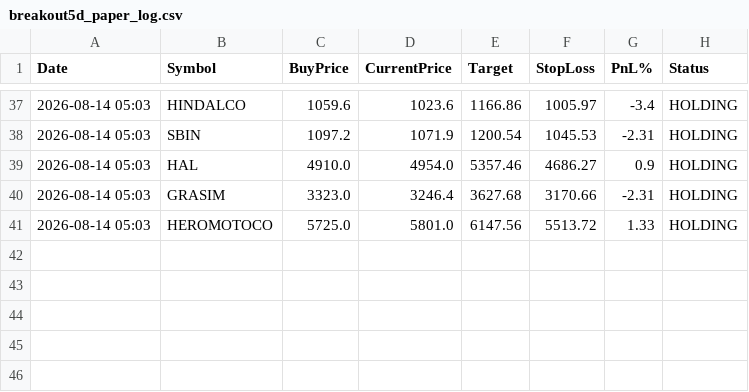
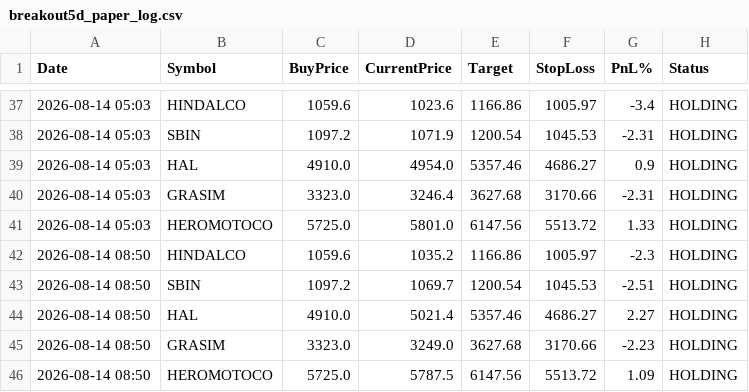
Before and after one commit to johnebe2020-trade/Nse-scanner, a CSV file: data/breakout5d_paper_log.csv, drawn as a sheet; only a part is shown, gaps mark what is left out.

```diff
--- a/data/breakout5d_paper_log.csv
+++ b/data/breakout5d_paper_log.csv
@@ -41 +41,6 @@ Date,Symbol,BuyPrice,CurrentPrice,Target,StopLoss,PnL%,Status
 2026-08-14 05:03,HEROMOTOCO,5725.0,5801.0,6147.56,5513.72,1.33,HOLDING
+2026-08-14 08:50,HINDALCO,1059.6,1035.2,1166.86,1005.97,-2.3,HOLDING
+2026-08-14 08:50,SBIN,1097.2,1069.7,1200.54,1045.53,-2.51,HOLDING
+2026-08-14 08:50,HAL,4910.0,5021.4,5357.46,4686.27,2.27,HOLDING
+2026-08-14 08:50,GRASIM,3323.0,3249.0,3627.68,3170.66,-2.23,HOLDING
+2026-08-14 08:50,HEROMOTOCO,5725.0,5787.5,6147.56,5513.72,1.09,HOLDING
```
Also changed, not shown: data/breakout5d_buy.csv, data/monthlylevels_buy.csv, 6 other files.
